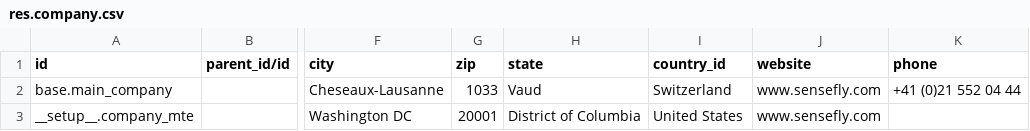
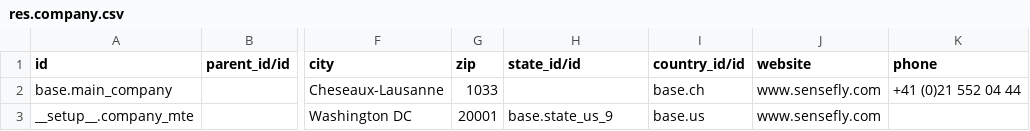
Before and after one commit to camptocamp/odoo-apps, a CSV file: odoo/data/install/res.company.csv, drawn as a sheet; only a part is shown, gaps mark what is left out; the diff names each change by its address in the sheet, - before the commit and + after, or states it on an @@ line.

Commit message:
Fix res.company csv file

```diff
--- a/odoo/data/install/res.company.csv
+++ b/odoo/data/install/res.company.csv
-H1: state
+H1: state_id/id
-I1: country_id
+I1: country_id/id
-H2 (state_id/id): Vaud
+H2 (state_id/id): (empty)
-I2 (country_id/id): Switzerland
+I2 (country_id/id): base.ch
-H3 (state_id/id): District of Columbia
+H3 (state_id/id): base.state_us_9
-I3 (country_id/id): United States
+I3 (country_id/id): base.us
```
